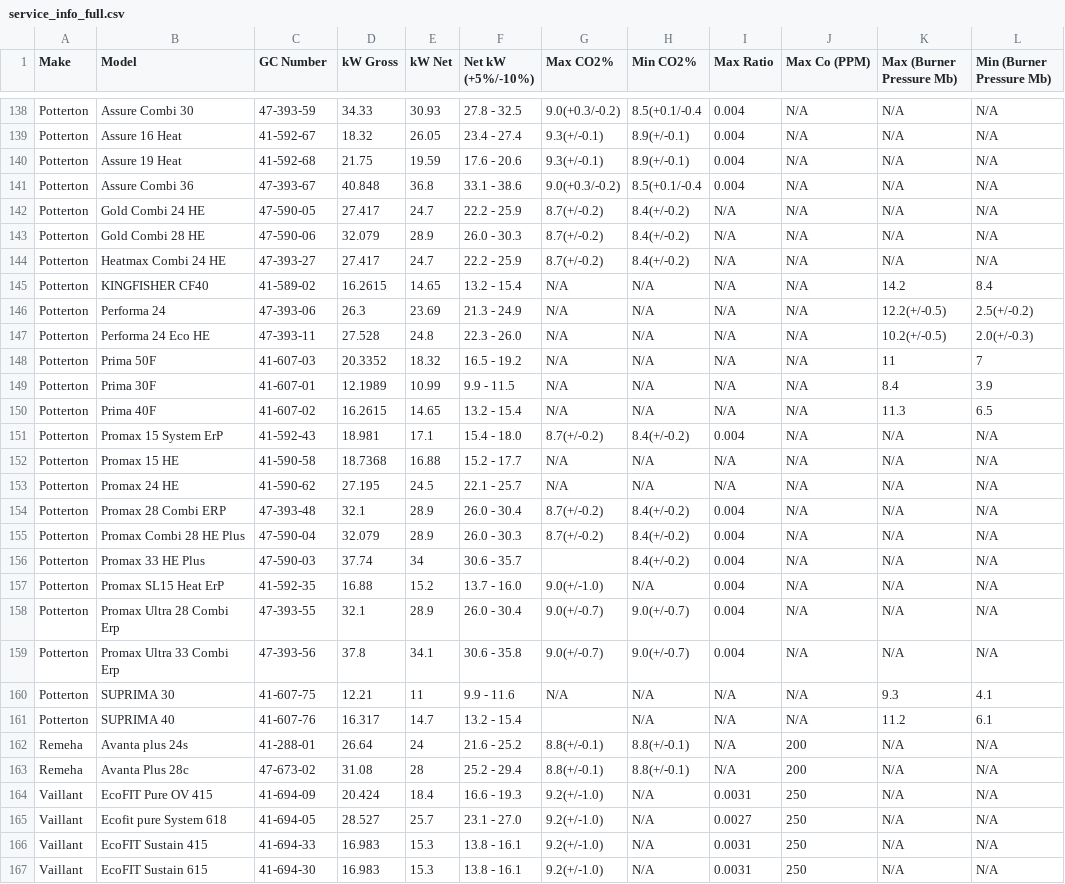
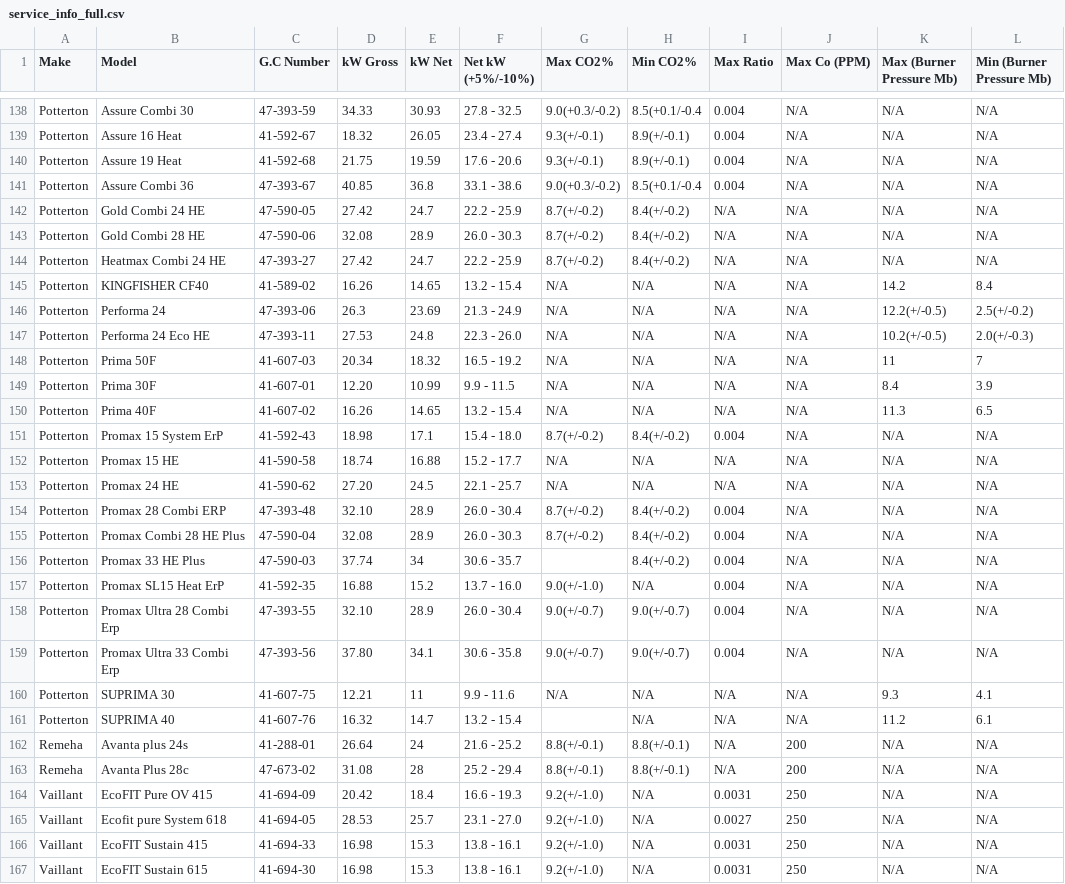
Before and after one commit to lexington1988/gas-rate-calc, a CSV file: service_info_full.csv, drawn as a sheet; only a part is shown, gaps mark what is left out; the diff covers the shown part only; the diff names each change by its address in the sheet, - before the commit and + after, or states it on an @@ line.

Commit message:
Add files via upload

```diff
--- a/service_info_full.csv
+++ b/service_info_full.csv
-C1: GC Number
+C1: G.C Number
-D141 (kW Gross): 40.848
+D141 (kW Gross): 40.85
-D142 (kW Gross): 27.417
+D142 (kW Gross): 27.42
-D143 (kW Gross): 32.079
+D143 (kW Gross): 32.08
-D144 (kW Gross): 27.417
+D144 (kW Gross): 27.42
-D145 (kW Gross): 16.2615
+D145 (kW Gross): 16.26
-D147 (kW Gross): 27.528
+D147 (kW Gross): 27.53
-D148 (kW Gross): 20.3352
+D148 (kW Gross): 20.34
-D149 (kW Gross): 12.1989
+D149 (kW Gross): 12.20
-D150 (kW Gross): 16.2615
+D150 (kW Gross): 16.26
-D151 (kW Gross): 18.981
+D151 (kW Gross): 18.98
-D152 (kW Gross): 18.7368
+D152 (kW Gross): 18.74
-D153 (kW Gross): 27.195
+D153 (kW Gross): 27.20
-D154 (kW Gross): 32.1
+D154 (kW Gross): 32.10
-D155 (kW Gross): 32.079
+D155 (kW Gross): 32.08
-D158 (kW Gross): 32.1
+D158 (kW Gross): 32.10
-D159 (kW Gross): 37.8
+D159 (kW Gross): 37.80
-D161 (kW Gross): 16.317
+D161 (kW Gross): 16.32
-D164 (kW Gross): 20.424
+D164 (kW Gross): 20.42
-D165 (kW Gross): 28.527
+D165 (kW Gross): 28.53
-D166:D167 (kW Gross): 16.983
+D166:D167 (kW Gross): 16.98
```
Also changed, not shown: 147 edited cells elsewhere in this file.
